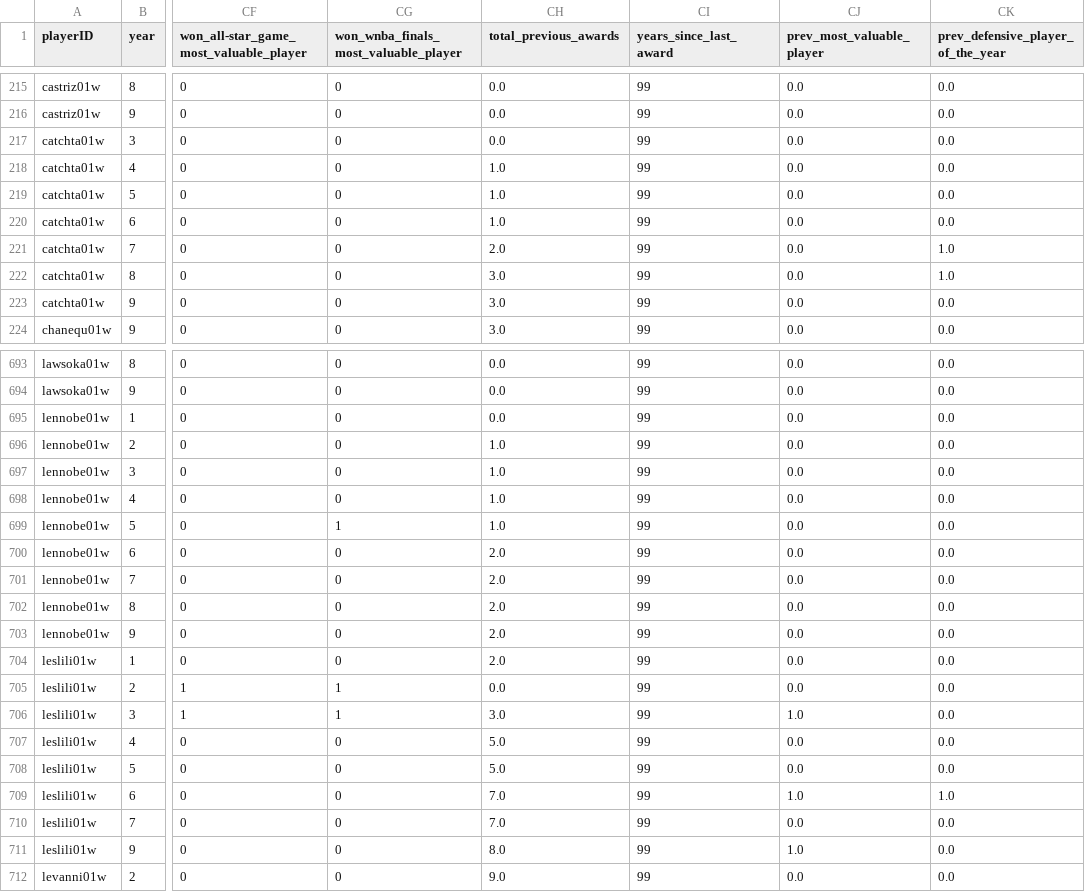
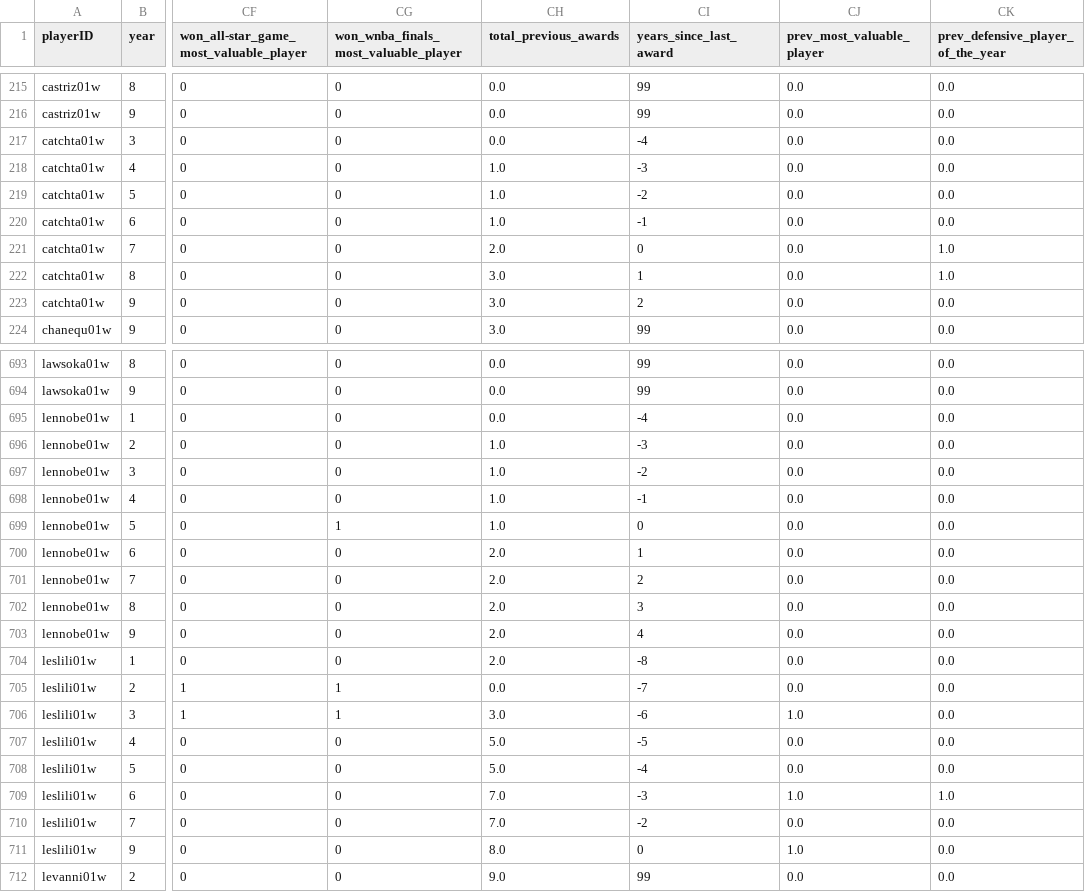
Before and after one commit to torradoov/Data_Mining-WNBA, a CSV file: data_models/award_train_data.csv, drawn as a sheet; only a part is shown, gaps mark what is left out; the diff covers the shown part only; the diff names each change by its address in the sheet, - before the commit and + after, or states it on an @@ line.

```diff
--- a/data_models/award_train_data.csv
+++ b/data_models/award_train_data.csv
-CI217 (years_since_last_award): 99
+CI217 (years_since_last_award): -4
-CI218 (years_since_last_award): 99
+CI218 (years_since_last_award): -3
-CI219 (years_since_last_award): 99
+CI219 (years_since_last_award): -2
-CI220 (years_since_last_award): 99
+CI220 (years_since_last_award): -1
-CI221 (years_since_last_award): 99
+CI221 (years_since_last_award): 0
-CI222 (years_since_last_award): 99
+CI222 (years_since_last_award): 1
-CI223 (years_since_last_award): 99
+CI223 (years_since_last_award): 2
-CI695 (years_since_last_award): 99
+CI695 (years_since_last_award): -4
-CI696 (years_since_last_award): 99
+CI696 (years_since_last_award): -3
-CI697 (years_since_last_award): 99
+CI697 (years_since_last_award): -2
-CI698 (years_since_last_award): 99
+CI698 (years_since_last_award): -1
-CI699 (years_since_last_award): 99
+CI699 (years_since_last_award): 0
-CI700 (years_since_last_award): 99
+CI700 (years_since_last_award): 1
-CI701 (years_since_last_award): 99
+CI701 (years_since_last_award): 2
-CI702 (years_since_last_award): 99
+CI702 (years_since_last_award): 3
-CI703 (years_since_last_award): 99
+CI703 (years_since_last_award): 4
-CI704 (years_since_last_award): 99
+CI704 (years_since_last_award): -8
-CI705 (years_since_last_award): 99
+CI705 (years_since_last_award): -7
-CI706 (years_since_last_award): 99
+CI706 (years_since_last_award): -6
-CI707 (years_since_last_award): 99
+CI707 (years_since_last_award): -5
-CI708 (years_since_last_award): 99
+CI708 (years_since_last_award): -4
-CI709 (years_since_last_award): 99
+CI709 (years_since_last_award): -3
-CI710 (years_since_last_award): 99
+CI710 (years_since_last_award): -2
-CI711 (years_since_last_award): 99
+CI711 (years_since_last_award): 0
```
Also changed, not shown: 157 edited cells elsewhere in this file, data_models/predictions_dpoy.csv, data_models/predictions_fmvp.csv, 2 other files.
